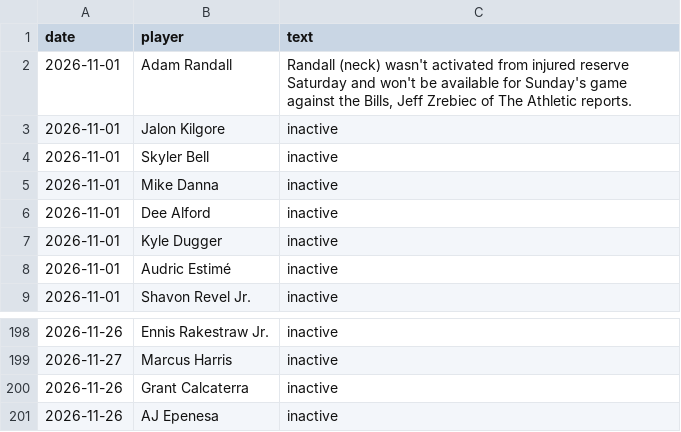
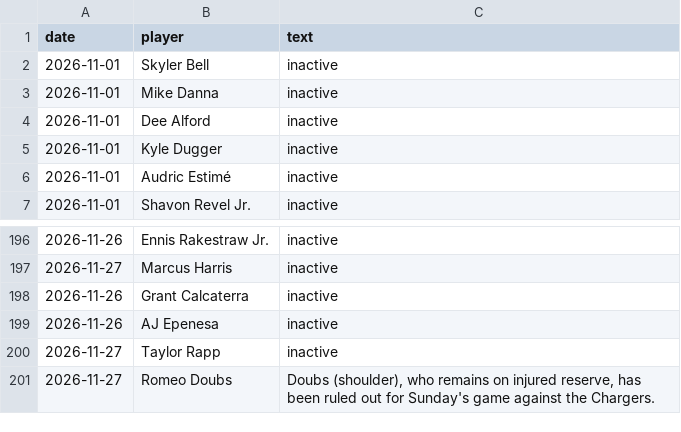
Before and after one commit to brockwilson132/startsit, a CSV file: history/news_unparsed.csv, drawn as a sheet; only a part is shown, gaps mark what is left out.

```diff
--- a/history/news_unparsed.csv
+++ b/history/news_unparsed.csv
@@ -1,4 +1,2 @@
 date,player,text
-2026-11-01,Adam Randall,"Randall (neck) wasn't activated from injured reserve Saturday and won't be available for Sunday's game against the Bills, Jeff Zrebiec of The Athletic reports."
-2026-11-01,Jalon Kilgore,inactive
 2026-11-01,Skyler Bell,inactive
@@ -201 +199,3 @@ date,player,text
 2026-11-26,AJ Epenesa,inactive
+2026-11-27,Taylor Rapp,inactive
+2026-11-27,Romeo Doubs,"Doubs (shoulder), who remains on injured reserve, has been ruled out for Sunday's game against the Chargers."
```
Also changed, not shown: history/ecr_2026_12.csv.
